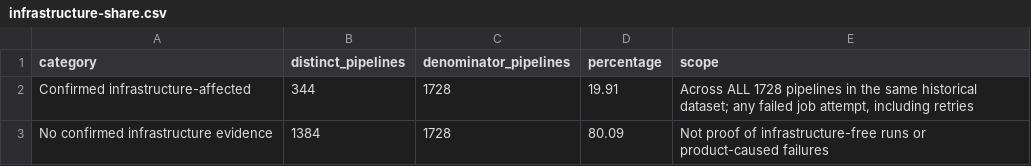
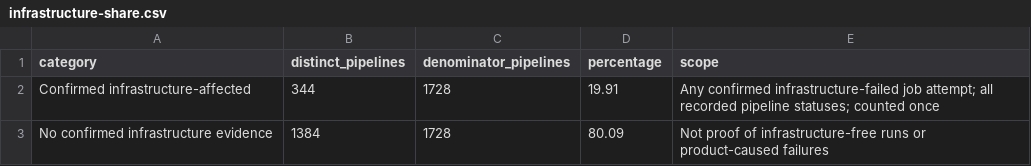
Before and after one commit to balintbrews/canvas-dev-artifacts, a CSV file: 3592298/infrastructure-failures/infrastructure-share.csv, drawn as a sheet.

Commit message:
docs(3592298): focus infrastructure report on overall impact

```diff
--- a/3592298/infrastructure-failures/infrastructure-share.csv
+++ b/3592298/infrastructure-failures/infrastructure-share.csv
@@ -1,3 +1,3 @@
 category,distinct_pipelines,denominator_pipelines,percentage,scope
-Confirmed infrastructure-affected,344,1728,19.91,"Across ALL 1728 pipelines in the same historical dataset; any failed job attempt, including retries"
+Confirmed infrastructure-affected,344,1728,19.91,Any confirmed infrastructure-failed job attempt; all recorded pipeline statuses; counted once
 No confirmed infrastructure evidence,1384,1728,80.09,Not proof of infrastructure-free runs or product-caused failures
```
Also changed, not shown: 8 other files.
